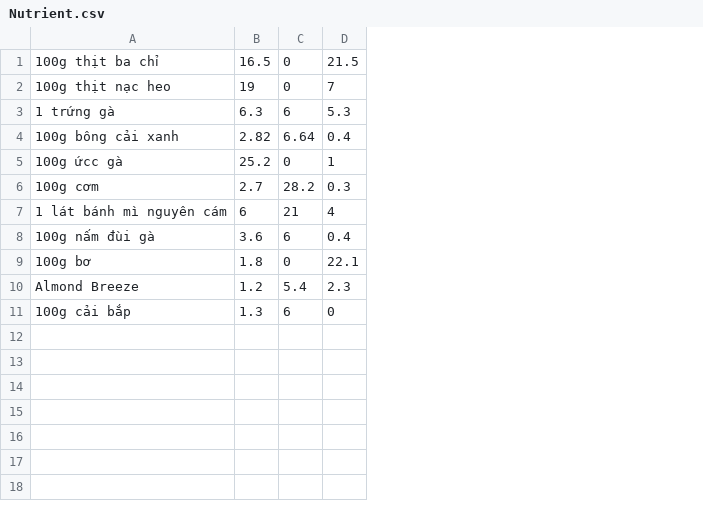
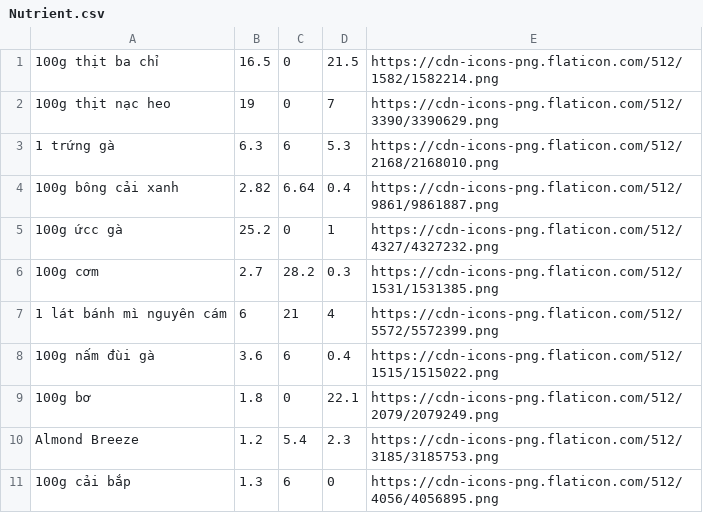
Before and after one commit to DatScript/WPF-Calories, a CSV file: Database/Nutrient.csv, drawn as a sheet; the diff names each change by its address in the sheet, - before the commit and + after, or states it on an @@ line.

Commit message:
Update Nutrient.csv

```diff
--- a/Database/Nutrient.csv
+++ b/Database/Nutrient.csv
+column E, rows 1-11: https://cdn-icons-png.flaticon.com/512/1582/1582214.png | https://cdn-icons-png.flaticon.com/512/3390/3390629.png | https://cdn-icons-png.flaticon.com/512/2168/2168010.png | https://cdn-icons-png.flaticon.com/512/9861/9861887.png | https://cdn-icons-png.flaticon.com/512/4327/4327232.png | https://cdn-icons-png.flaticon.com/512/1531/1531385.png | https://cdn-icons-png.flaticon.com/512/5572/5572399.png | https://cdn-icons-png.flaticon.com/512/1515/1515022.png | https://cdn-icons-png.flaticon.com/512/2079/2079249.png | https://cdn-icons-png.flaticon.com/512/3185/3185753.png | https://cdn-icons-png.flaticon.com/512/4056/4056895.png
```
